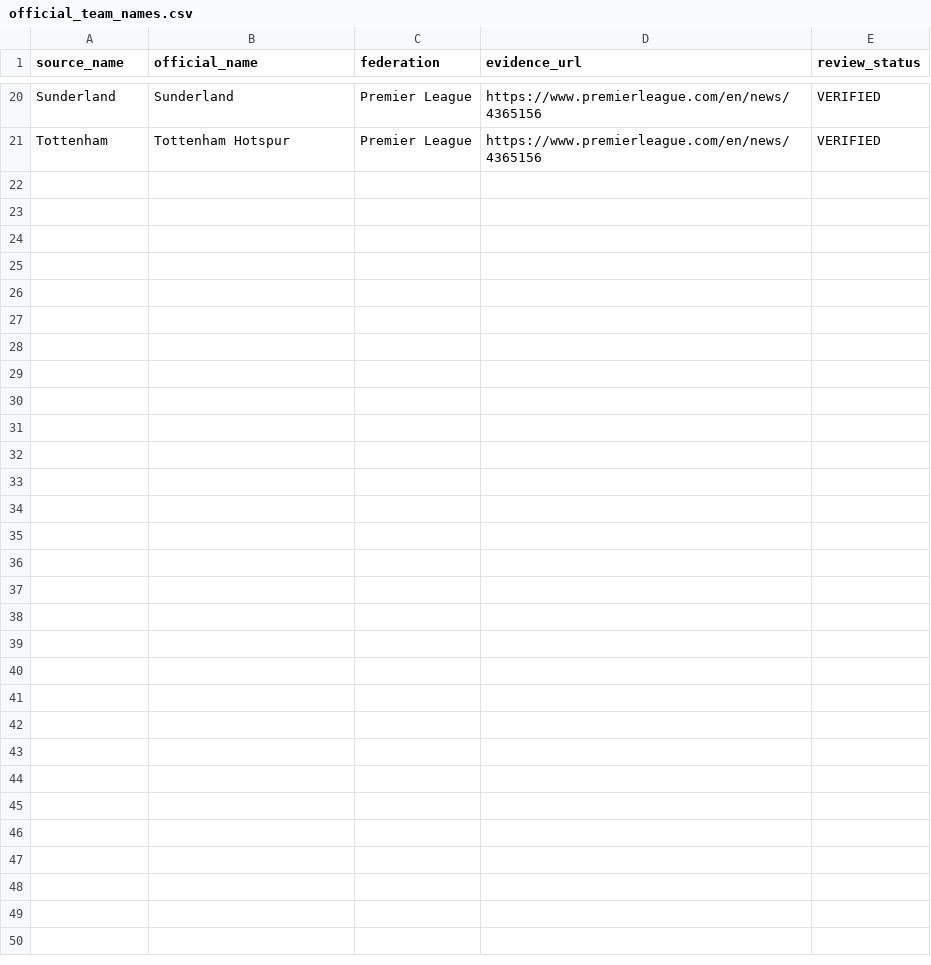
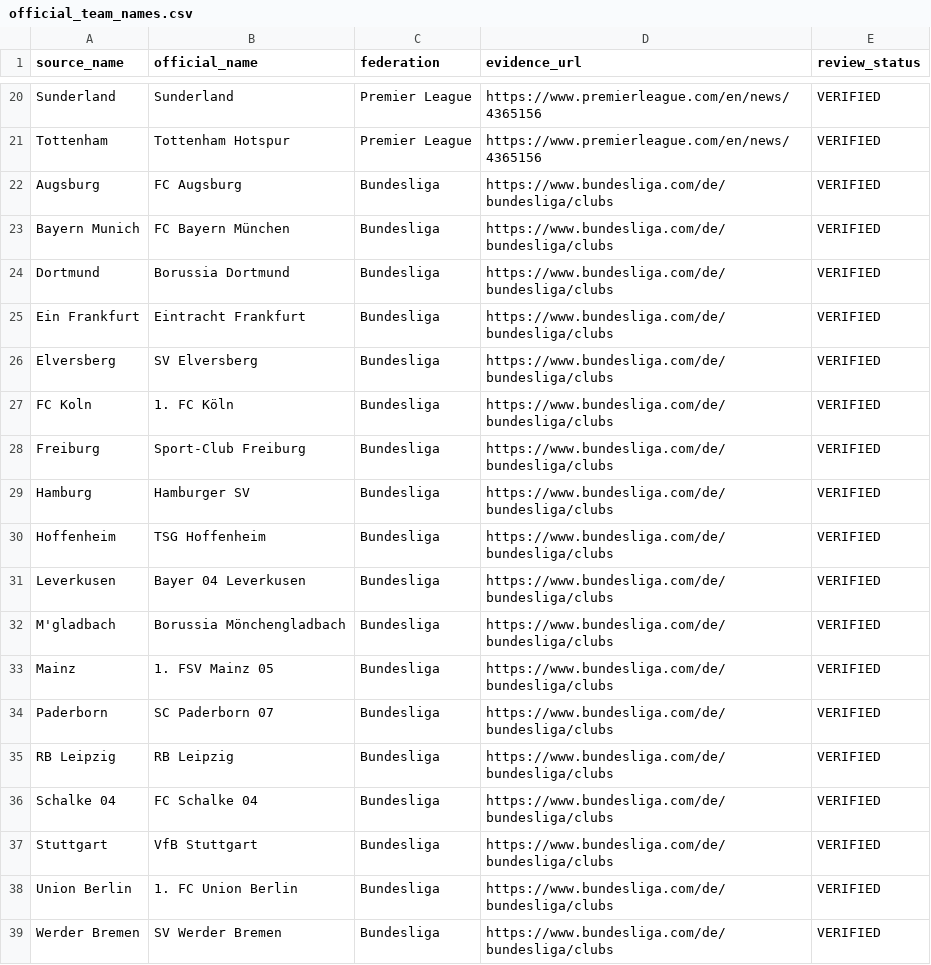
Before and after one commit to msoydan07/Futbol-Analiz-Makinasi-V2, a CSV file: data/official_team_names.csv, drawn as a sheet; only a part is shown, gaps mark what is left out; the diff names each change by its address in the sheet, - before the commit and + after, or states it on an @@ line.

Commit message:
Bundesliga 2026-27 resmî lig listesinden 18 takım adını eşleştir

```diff
--- a/data/official_team_names.csv
+++ b/data/official_team_names.csv
+row 22: Augsburg | FC Augsburg | Bundesliga | https://www.bundesliga.com/de/bundesliga/clubs | VERIFIED
+row 23: Bayern Munich | FC Bayern München | Bundesliga | https://www.bundesliga.com/de/bundesliga/clubs | VERIFIED
+row 24: Dortmund | Borussia Dortmund | Bundesliga | https://www.bundesliga.com/de/bundesliga/clubs | VERIFIED
+row 25: Ein Frankfurt | Eintracht Frankfurt | Bundesliga | https://www.bundesliga.com/de/bundesliga/clubs | VERIFIED
+row 26: Elversberg | SV Elversberg | Bundesliga | https://www.bundesliga.com/de/bundesliga/clubs | VERIFIED
+row 27: FC Koln | 1. FC Köln | Bundesliga | https://www.bundesliga.com/de/bundesliga/clubs | VERIFIED
+row 28: Freiburg | Sport-Club Freiburg | Bundesliga | https://www.bundesliga.com/de/bundesliga/clubs | VERIFIED
+row 29: Hamburg | Hamburger SV | Bundesliga | https://www.bundesliga.com/de/bundesliga/clubs | VERIFIED
+row 30: Hoffenheim | TSG Hoffenheim | Bundesliga | https://www.bundesliga.com/de/bundesliga/clubs | VERIFIED
+row 31: Leverkusen | Bayer 04 Leverkusen | Bundesliga | https://www.bundesliga.com/de/bundesliga/clubs | VERIFIED
+row 32: M'gladbach | Borussia Mönchengladbach | Bundesliga | https://www.bundesliga.com/de/bundesliga/clubs | VERIFIED
+row 33: Mainz | 1. FSV Mainz 05 | Bundesliga | https://www.bundesliga.com/de/bundesliga/clubs | VERIFIED
+row 34: Paderborn | SC Paderborn 07 | Bundesliga | https://www.bundesliga.com/de/bundesliga/clubs | VERIFIED
+row 35: RB Leipzig | RB Leipzig | Bundesliga | https://www.bundesliga.com/de/bundesliga/clubs | VERIFIED
+row 36: Schalke 04 | FC Schalke 04 | Bundesliga | https://www.bundesliga.com/de/bundesliga/clubs | VERIFIED
+row 37: Stuttgart | VfB Stuttgart | Bundesliga | https://www.bundesliga.com/de/bundesliga/clubs | VERIFIED
+row 38: Union Berlin | 1. FC Union Berlin | Bundesliga | https://www.bundesliga.com/de/bundesliga/clubs | VERIFIED
+row 39: Werder Bremen | SV Werder Bremen | Bundesliga | https://www.bundesliga.com/de/bundesliga/clubs | VERIFIED
```
